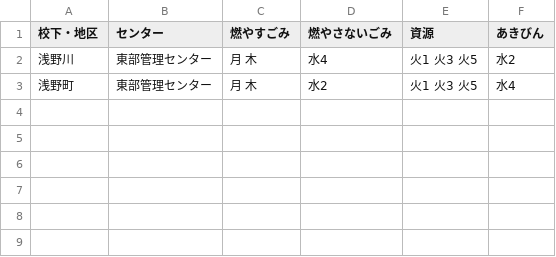
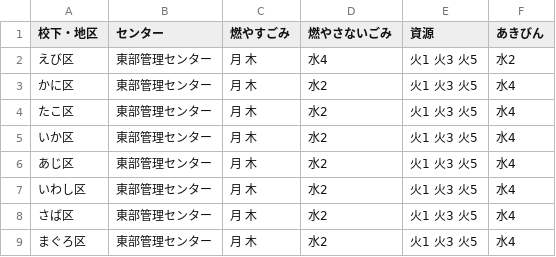
Before and after one commit to Genya1983/5374, a CSV file: data/area_days.csv, drawn as a sheet.

Commit message:
Update area_days.csv

```diff
--- a/data/area_days.csv
+++ b/data/area_days.csv
@@ -1,3 +1,9 @@
 校下・地区,センター,燃やすごみ,燃やさないごみ,資源,あきびん
-浅野川,東部管理センター,月 木,水4,火1 火3 火5,水2
-浅野町,東部管理センター,月 木,水2,火1 火3 火5,水4
+えび区,東部管理センター,月 木,水4,火1 火3 火5,水2
+かに区,東部管理センター,月 木,水2,火1 火3 火5,水4
+たこ区,東部管理センター,月 木,水2,火1 火3 火5,水4
+いか区,東部管理センター,月 木,水2,火1 火3 火5,水4
+あじ区,東部管理センター,月 木,水2,火1 火3 火5,水4
+いわし区,東部管理センター,月 木,水2,火1 火3 火5,水4
+さば区,東部管理センター,月 木,水2,火1 火3 火5,水4
+まぐろ区,東部管理センター,月 木,水2,火1 火3 火5,水4
```
